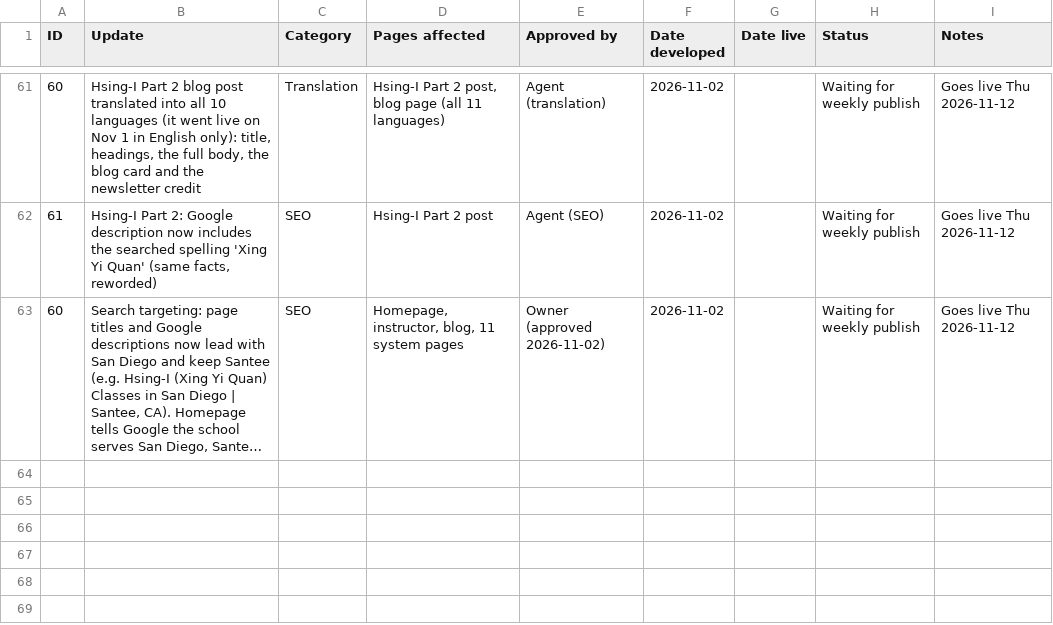
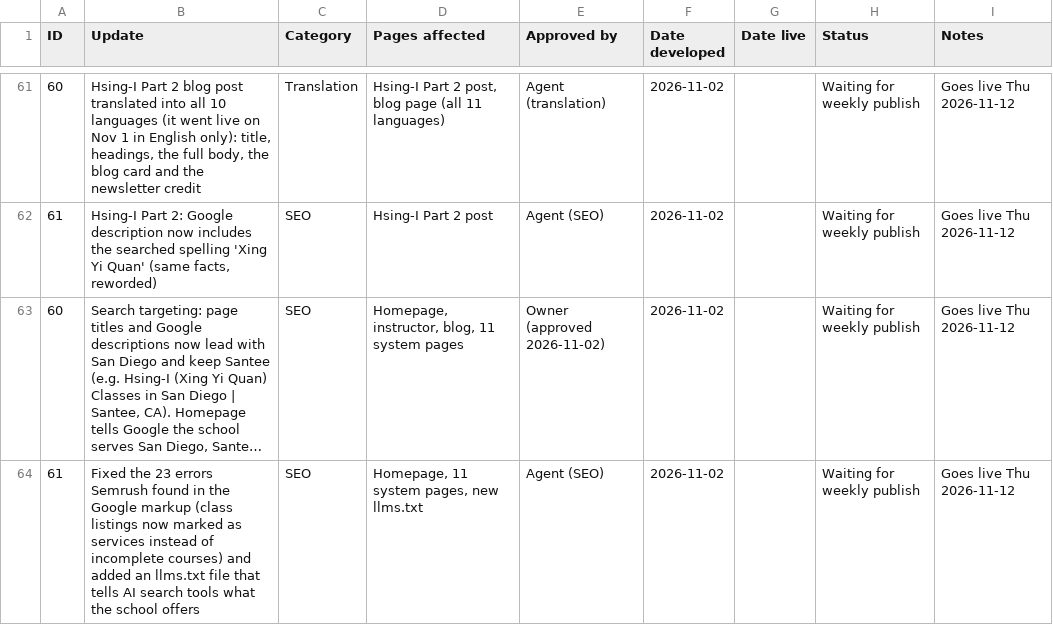
Before and after one commit to siful9h2/l9h, a CSV file: tools/update-log.csv, drawn as a sheet; only a part is shown, gaps mark what is left out; long unchanged cells end in …; the diff names each change by its address in the sheet, - before the commit and + after, or states it on an @@ line.

```diff
--- a/tools/update-log.csv
+++ b/tools/update-log.csv
+row 64: 61 | Fixed the 23 errors Semrush found in the Google markup (class listings now marked as services instead of incomplete courses) and added an llms.txt file that tells AI search tools what the school offers | SEO | Homepage, 11 system pages, new llms.txt | Agent (SEO) | 2026-11-02 |  | Waiting for weekly publish | Goes live Thu 2026-11-12
```
Also changed, not shown: 15 other files.
